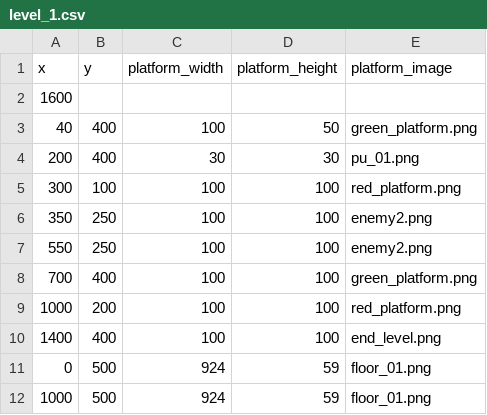
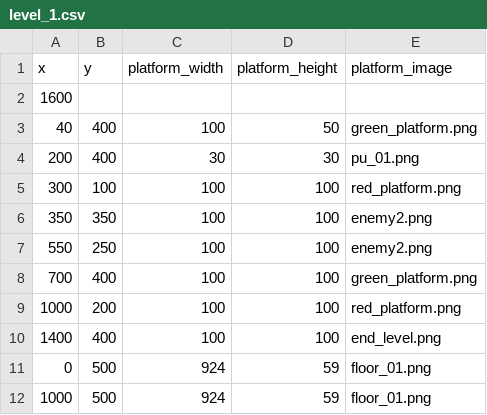
Before and after one commit to dethi/Gikoball, a CSV file: Gikoball/data/level_1.csv, drawn as a sheet.

```diff
--- a/Gikoball/data/level_1.csv
+++ b/Gikoball/data/level_1.csv
@@ -5,3 +5,3 @@ x,y,platform_width,platform_height,platform_image
 300,100,100,100,red_platform.png
-350,250,100,100,enemy2.png
+350,350,100,100,enemy2.png
 550,250,100,100,enemy2.png
```
Also changed, not shown: 3 other files.
